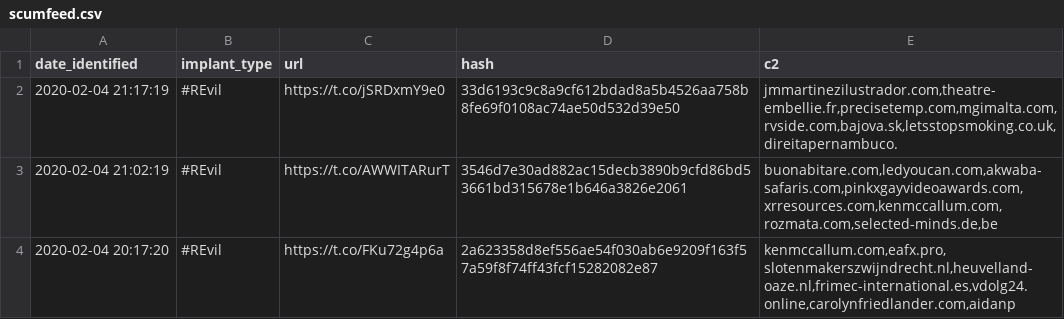
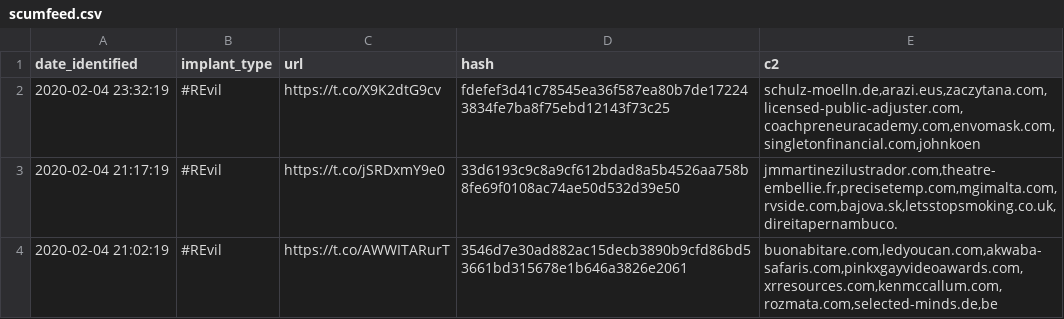
Before and after one commit to signalblur/ScumBots-DataFeed, a CSV file: scumfeed.csv, drawn as a sheet; only a part is shown; the shorter side is filled out with more unchanged rows; the diff names each change by its address in the sheet, - before the commit and + after, or states it on an @@ line.

```diff
--- a/scumfeed.csv
+++ b/scumfeed.csv
+row 2: 2020-02-04 23:32:19 | #REvil | https://t.co/X9K2dtG9cv | fdefef3d41c78545ea36f587ea80b7de172243834fe7ba8f75ebd12143f73c25 | schulz-moelln.de,arazi.eus,zaczytana.com,licensed-public-adjuster.com,coachpreneuracademy.com,envomask.com,singletonfinancial.com,johnkoen
```
Also changed, not shown: 1 other file.
